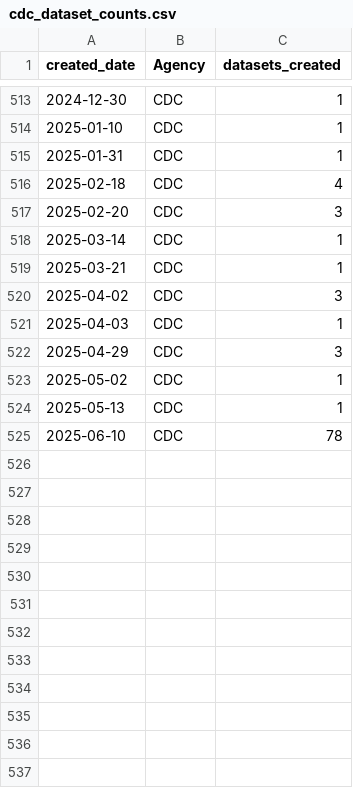
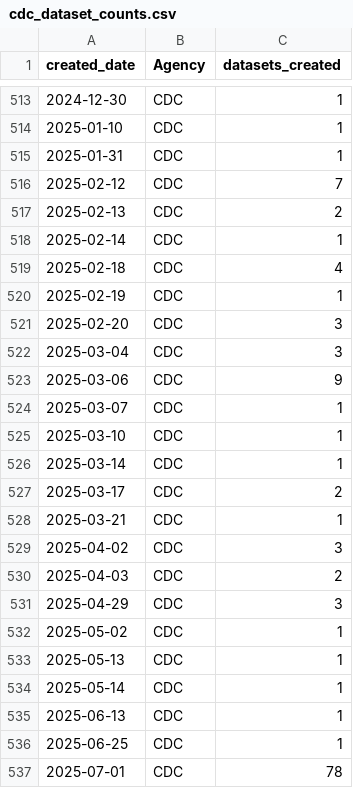
Before and after one commit to cronecoding/Inkwell-report, a CSV file: data/cdc_dataset_counts.csv, drawn as a sheet; only a part is shown, gaps mark what is left out; the diff covers the shown part only.

```diff
--- a/data/cdc_dataset_counts.csv
+++ b/data/cdc_dataset_counts.csv
@@ -515,8 +515,17 @@ created_date,Agency,datasets_created
 2025-01-31,CDC,1
+2025-02-12,CDC,7
+2025-02-13,CDC,2
+2025-02-14,CDC,1
 2025-02-18,CDC,4
+2025-02-19,CDC,1
 2025-02-20,CDC,3
+2025-03-04,CDC,3
+2025-03-06,CDC,9
+2025-03-07,CDC,1
+2025-03-10,CDC,1
 2025-03-14,CDC,1
+2025-03-17,CDC,2
 2025-03-21,CDC,1
 2025-04-02,CDC,3
-2025-04-03,CDC,1
+2025-04-03,CDC,2
 2025-04-29,CDC,3
@@ -524,2 +533,5 @@ created_date,Agency,datasets_created
 2025-05-13,CDC,1
-2025-06-10,CDC,78
+2025-05-14,CDC,1
+2025-06-13,CDC,1
+2025-06-25,CDC,1
+2025-07-01,CDC,78
```
Also changed, not shown: 2 edited cells elsewhere in this file, data/cdc_monthly.csv, data/combined_monthly.csv, 4 other files.
